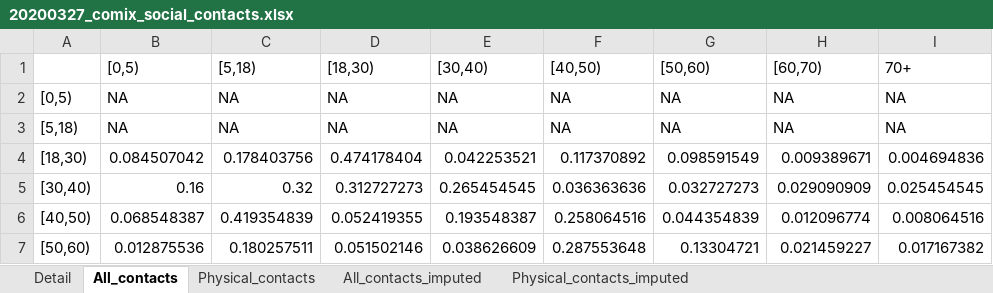
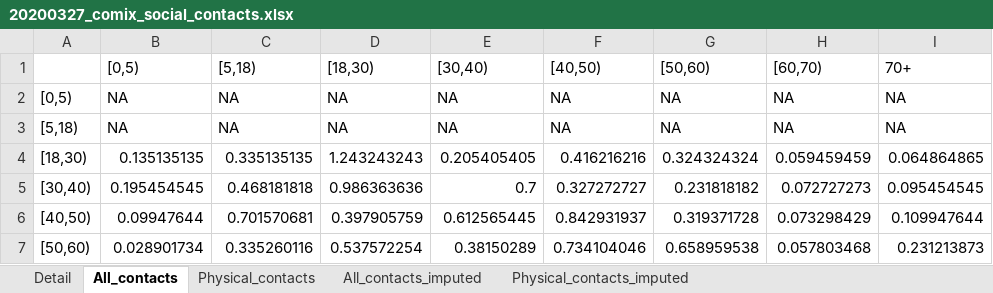
Before and after one commit to cmmid/cmmid.github.io, an Excel workbook: topics/covid19/current-patterns-transmission/reports/20200327_comix_social_contacts.xlsx, sheet All_contacts, drawn as a sheet; only a part is shown; values as stored, in another font and other column widths than the file's, no borders; the diff covers the shown part only; the diff names each change by its address in the sheet, - before the commit and + after, or states it on an @@ line.

Commit message:
Use correct xlsx

```diff
--- a/topics/covid19/current-patterns-transmission/reports/20200327_comix_social_contacts.xlsx (sheet All_contacts)
+++ b/topics/covid19/current-patterns-transmission/reports/20200327_comix_social_contacts.xlsx (sheet All_contacts)
-B4 ([0,5)): 0.084507042
+B4 ([0,5)): 0.135135135
-C4 ([5,18)): 0.178403756
+C4 ([5,18)): 0.335135135
-D4 ([18,30)): 0.474178404
+D4 ([18,30)): 1.243243243
-E4 ([30,40)): 0.042253521
+E4 ([30,40)): 0.205405405
-F4 ([40,50)): 0.117370892
+F4 ([40,50)): 0.416216216
-G4 ([50,60)): 0.098591549
+G4 ([50,60)): 0.324324324
-H4 ([60,70)): 0.009389671
+H4 ([60,70)): 0.059459459
-I4 (70+): 0.004694836
+I4 (70+): 0.064864865
-B5 ([0,5)): 0.16
+B5 ([0,5)): 0.195454545
-C5 ([5,18)): 0.32
+C5 ([5,18)): 0.468181818
-D5 ([18,30)): 0.312727273
+D5 ([18,30)): 0.986363636
-E5 ([30,40)): 0.265454545
+E5 ([30,40)): 0.7
-F5 ([40,50)): 0.036363636
+F5 ([40,50)): 0.327272727
-G5 ([50,60)): 0.032727273
+G5 ([50,60)): 0.231818182
-H5 ([60,70)): 0.029090909
+H5 ([60,70)): 0.072727273
-I5 (70+): 0.025454545
+I5 (70+): 0.095454545
-B6 ([0,5)): 0.068548387
+B6 ([0,5)): 0.09947644
-C6 ([5,18)): 0.419354839
+C6 ([5,18)): 0.701570681
-D6 ([18,30)): 0.052419355
+D6 ([18,30)): 0.397905759
-E6 ([30,40)): 0.193548387
+E6 ([30,40)): 0.612565445
-F6 ([40,50)): 0.258064516
+F6 ([40,50)): 0.842931937
-G6 ([50,60)): 0.044354839
+G6 ([50,60)): 0.319371728
-H6 ([60,70)): 0.012096774
+H6 ([60,70)): 0.073298429
-I6 (70+): 0.008064516
+I6 (70+): 0.109947644
-B7 ([0,5)): 0.012875536
+B7 ([0,5)): 0.028901734
-C7 ([5,18)): 0.180257511
+C7 ([5,18)): 0.335260116
-D7 ([18,30)): 0.051502146
+D7 ([18,30)): 0.537572254
-E7 ([30,40)): 0.038626609
+E7 ([30,40)): 0.38150289
-F7 ([40,50)): 0.287553648
+F7 ([40,50)): 0.734104046
-G7 ([50,60)): 0.13304721
+G7 ([50,60)): 0.658959538
-H7 ([60,70)): 0.021459227
+H7 ([60,70)): 0.057803468
-I7 (70+): 0.017167382
+I7 (70+): 0.231213873
```
Also changed, not shown: 16 edited cells elsewhere in this sheet.
